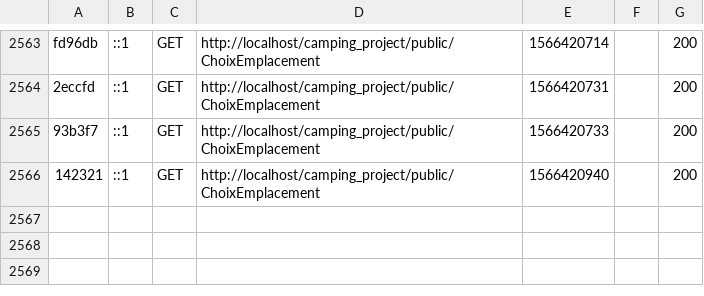
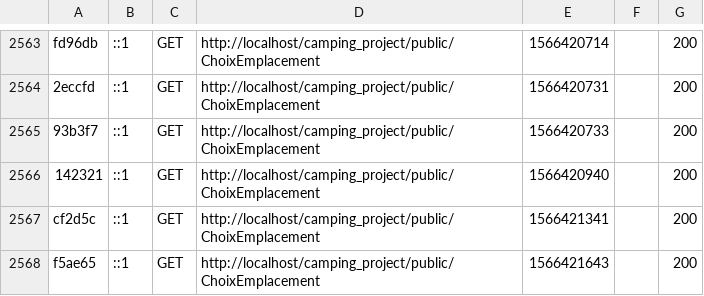
Before and after one commit to Estelle-dng/MSPR_front, a CSV file: var/cache/dev/profiler/index.csv, drawn as a sheet; only a part is shown, gaps mark what is left out.

```diff
--- a/var/cache/dev/profiler/index.csv
+++ b/var/cache/dev/profiler/index.csv
@@ -2566 +2566,3 @@ fd96db,::1,GET,http://localhost/camping_project/public/ChoixEmplacement,15664207
 142321,::1,GET,http://localhost/camping_project/public/ChoixEmplacement,1566420940,,200
+cf2d5c,::1,GET,http://localhost/camping_project/public/ChoixEmplacement,1566421341,,200
+f5ae65,::1,GET,http://localhost/camping_project/public/ChoixEmplacement,1566421643,,200
```
Also changed, not shown: 4 other files.
